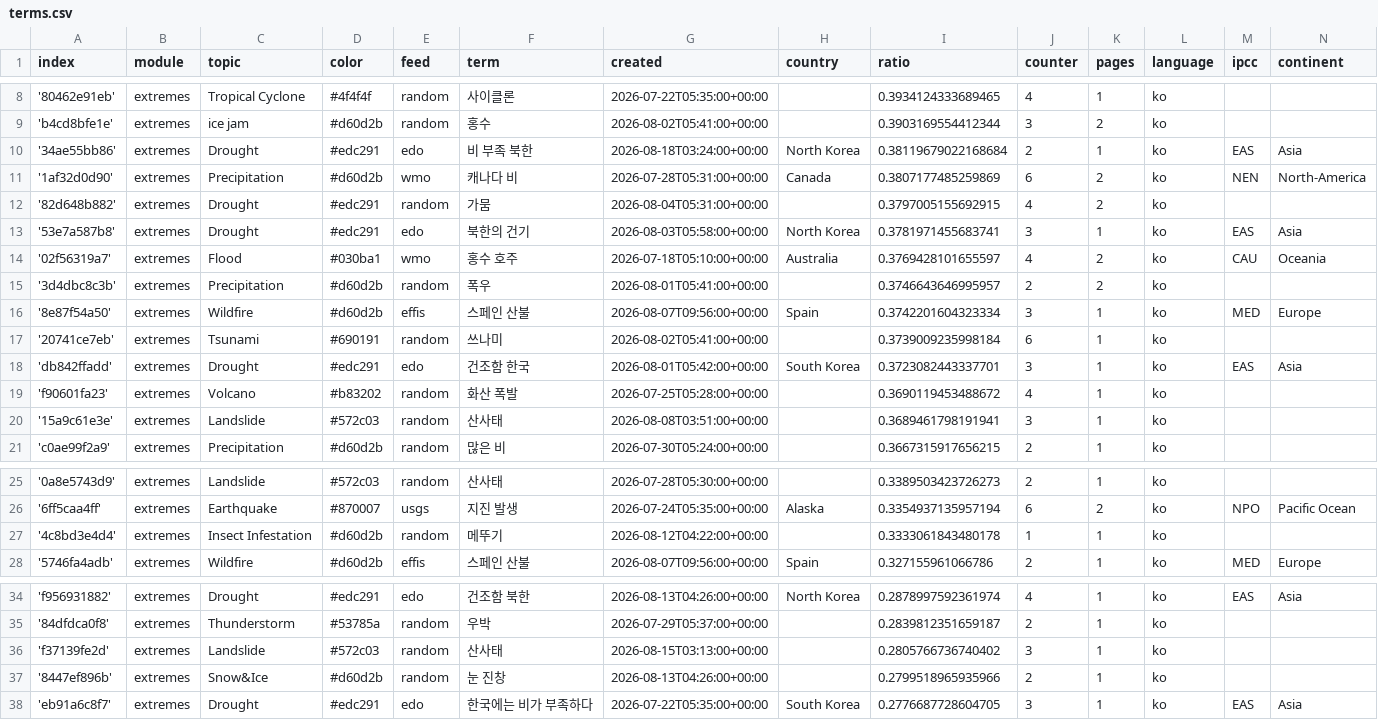
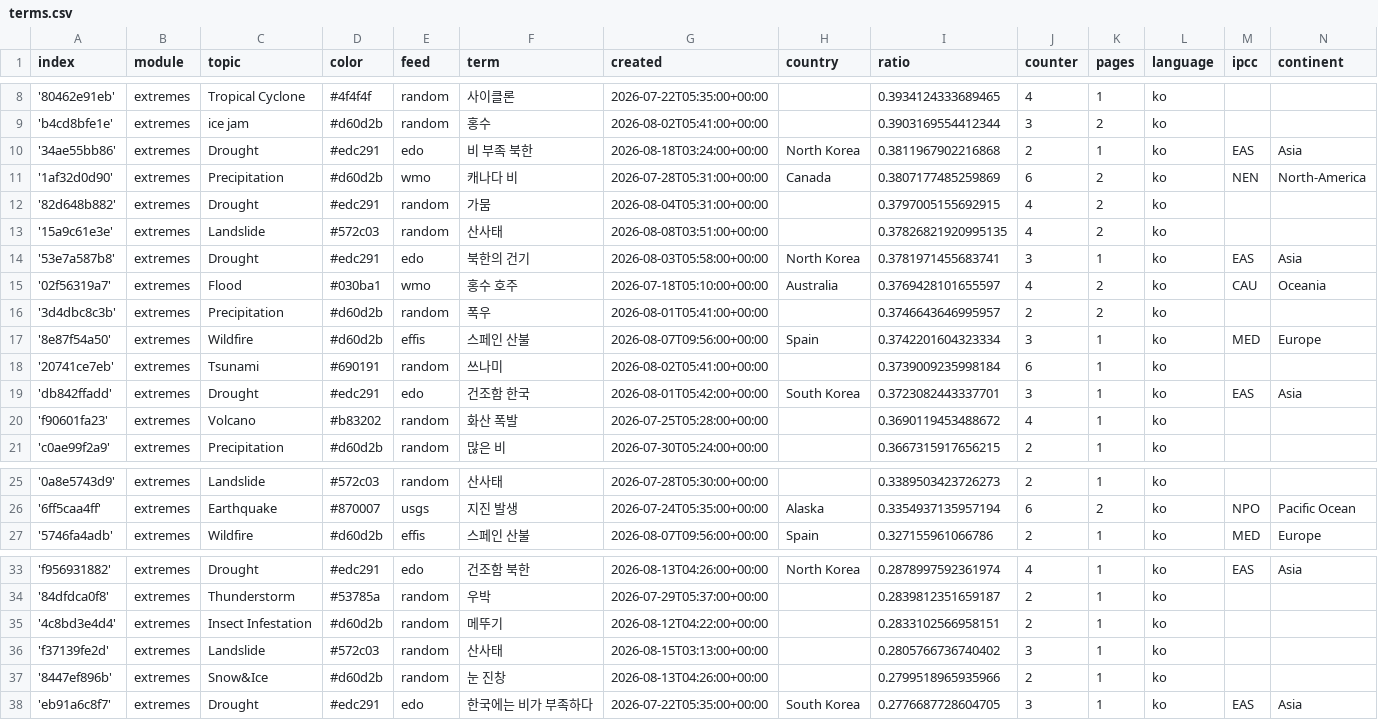
Before and after one commit to kamic-news/koreanExtremes, a CSV file: terms.csv, drawn as a sheet; only a part is shown, gaps mark what is left out.

```diff
--- a/terms.csv
+++ b/terms.csv
@@ -9,5 +9,6 @@ index,module,topic,color,feed,term,created,country,ratio,counter,pages,language,
 'b4cd8bfe1e',extremes,ice jam,#d60d2b,random,홍수,2026-08-02T05:41:00+00:00,,0.3903169554412344,3,2,ko,,
-'34ae55bb86',extremes,Drought,#edc291,edo,비 부족 북한,2026-08-18T03:24:00+00:00,North Korea,0.38119679022168684,2,1,ko,EAS,Asia
+'34ae55bb86',extremes,Drought,#edc291,edo,비 부족 북한,2026-08-18T03:24:00+00:00,North Korea,0.3811967902216868,2,1,ko,EAS,Asia
 '1af32d0d90',extremes,Precipitation,#d60d2b,wmo,캐나다 비,2026-07-28T05:31:00+00:00,Canada,0.3807177485259869,6,2,ko,NEN,North-America
 '82d648b882',extremes,Drought,#edc291,random,가뭄,2026-08-04T05:31:00+00:00,,0.3797005155692915,4,2,ko,,
+'15a9c61e3e',extremes,Landslide,#572c03,random,산사태,2026-08-08T03:51:00+00:00,,0.37826821920995135,4,2,ko,,
 '53e7a587b8',extremes,Drought,#edc291,edo,북한의 건기,2026-08-03T05:58:00+00:00,North Korea,0.3781971455683741,3,1,ko,EAS,Asia
@@ -19,3 +20,2 @@ index,module,topic,color,feed,term,created,country,ratio,counter,pages,language,
 'f90601fa23',extremes,Volcano,#b83202,random,화산 폭발,2026-07-25T05:28:00+00:00,,0.3690119453488672,4,1,ko,,
-'15a9c61e3e',extremes,Landslide,#572c03,random,산사태,2026-08-08T03:51:00+00:00,,0.3689461798191941,3,1,ko,,
 'c0ae99f2a9',extremes,Precipitation,#d60d2b,random,많은 비,2026-07-30T05:24:00+00:00,,0.3667315917656215,2,1,ko,,
@@ -26,3 +26,2 @@ index,module,topic,color,feed,term,created,country,ratio,counter,pages,language,
 '6ff5caa4ff',extremes,Earthquake,#870007,usgs,지진 발생,2026-07-24T05:35:00+00:00,Alaska,0.3354937135957194,6,2,ko,NPO,Pacific Ocean
-'4c8bd3e4d4',extremes,Insect Infestation,#d60d2b,random,메뚜기,2026-08-12T04:22:00+00:00,,0.3333061843480178,1,1,ko,,
 '5746fa4adb',extremes,Wildfire,#d60d2b,effis,스페인 산불,2026-08-07T09:56:00+00:00,Spain,0.327155961066786,2,1,ko,MED,Europe
@@ -35,2 +34,3 @@ index,module,topic,color,feed,term,created,country,ratio,counter,pages,language,
 '84dfdca0f8',extremes,Thunderstorm,#53785a,random,우박,2026-07-29T05:37:00+00:00,,0.2839812351659187,2,1,ko,,
+'4c8bd3e4d4',extremes,Insect Infestation,#d60d2b,random,메뚜기,2026-08-12T04:22:00+00:00,,0.2833102566958151,2,1,ko,,
 'f37139fe2d',extremes,Landslide,#572c03,random,산사태,2026-08-15T03:13:00+00:00,,0.2805766736740402,3,1,ko,,
```
Also changed, not shown: cxsv/news_2026_07.csv, 1 other file.
